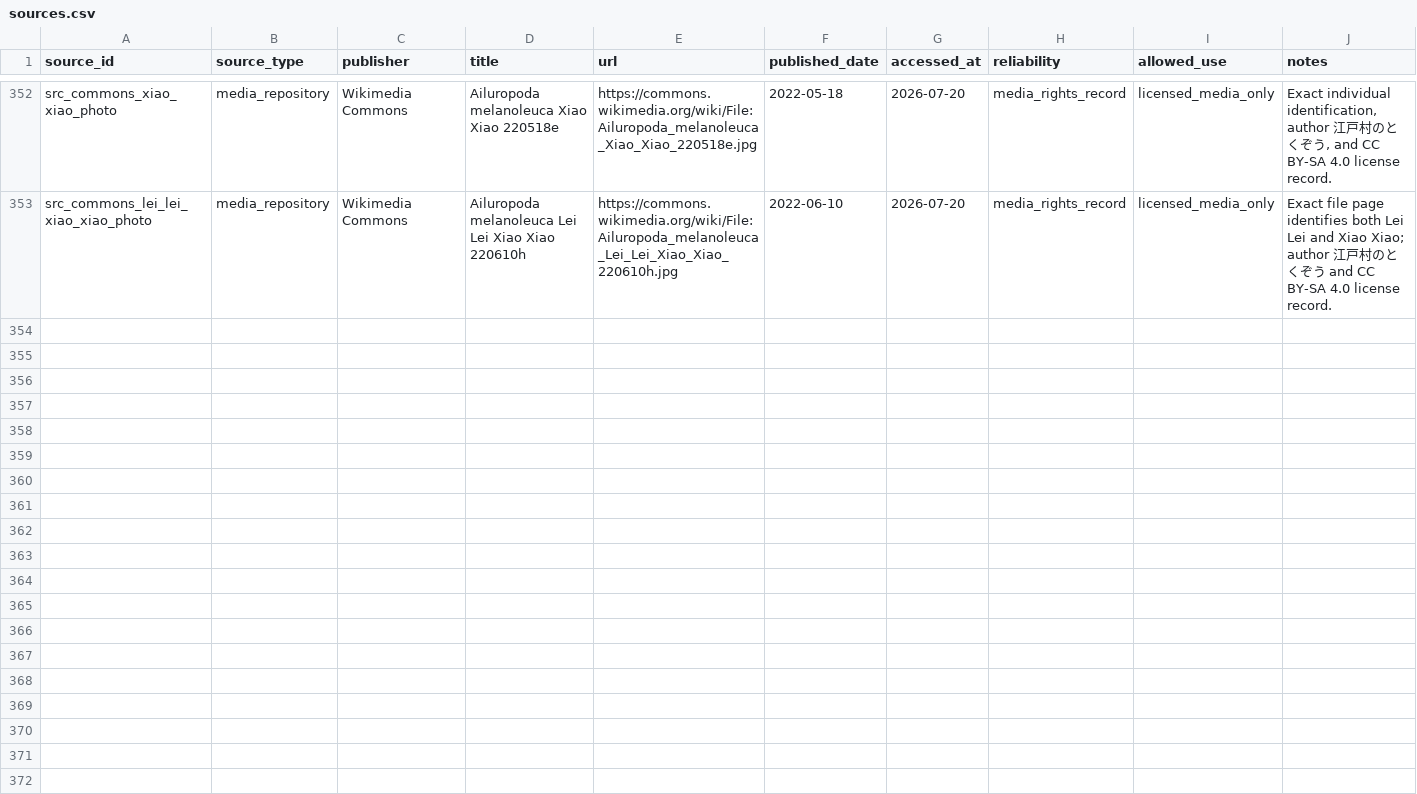
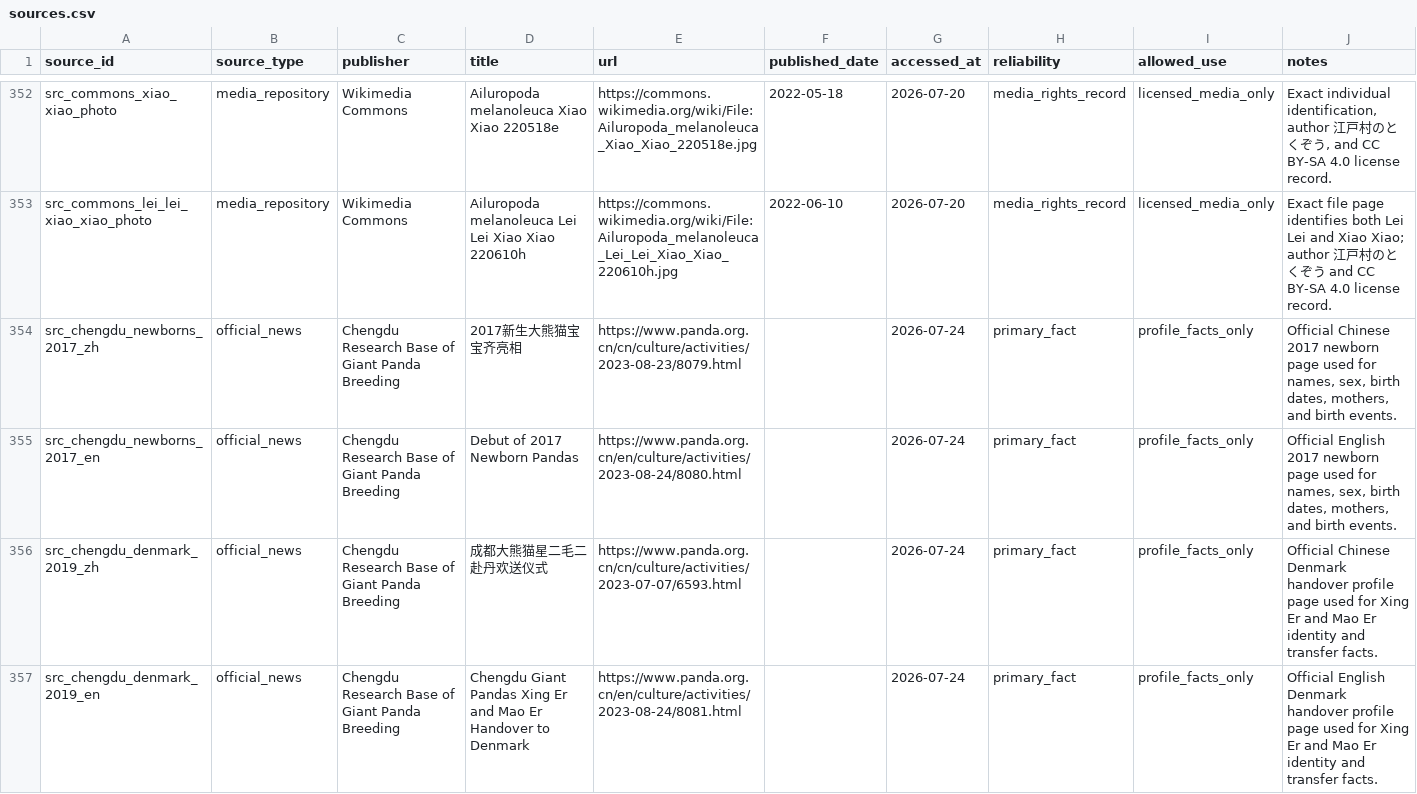
Before and after one commit to SwayingWindmill/PandaAtlas, a CSV file: data/curation/pandas/sources.csv, drawn as a sheet; only a part is shown, gaps mark what is left out; the diff covers the shown part only; the diff names each change by its address in the sheet, - before the commit and + after, or states it on an @@ line.

```diff
--- a/data/curation/pandas/sources.csv
+++ b/data/curation/pandas/sources.csv
+row 354: src_chengdu_newborns_2017_zh | official_news | Chengdu Research Base of Giant Panda Breeding | 2017新生大熊猫宝宝齐亮相 | https://www.panda.org.cn/cn/culture/activities/2023-08-23/8079.html |  | 2026-07-24 | primary_fact | profile_facts_only | Official Chinese 2017 newborn page used for names, sex, birth dates, mothers, and birth events.
+row 355: src_chengdu_newborns_2017_en | official_news | Chengdu Research Base of Giant Panda Breeding | Debut of 2017 Newborn Pandas | https://www.panda.org.cn/en/culture/activities/2023-08-24/8080.html |  | 2026-07-24 | primary_fact | profile_facts_only | Official English 2017 newborn page used for names, sex, birth dates, mothers, and birth events.
+row 356: src_chengdu_denmark_2019_zh | official_news | Chengdu Research Base of Giant Panda Breeding | 成都大熊猫星二毛二赴丹欢送仪式 | https://www.panda.org.cn/cn/culture/activities/2023-07-07/6593.html |  | 2026-07-24 | primary_fact | profile_facts_only | Official Chinese Denmark handover profile page used for Xing Er and Mao Er identity and transfer facts.
+row 357: src_chengdu_denmark_2019_en | official_news | Chengdu Research Base of Giant Panda Breeding | Chengdu Giant Pandas Xing Er and Mao Er Handover to Denmark | https://www.panda.org.cn/en/culture/activities/2023-08-24/8081.html |  | 2026-07-24 | primary_fact | profile_facts_only | Official English Denmark handover profile page used for Xing Er and Mao Er identity and transfer facts.
```
Also changed, not shown: 4 added rows elsewhere in this file, data/curation/pandas/pandas.csv, 47 other files.
